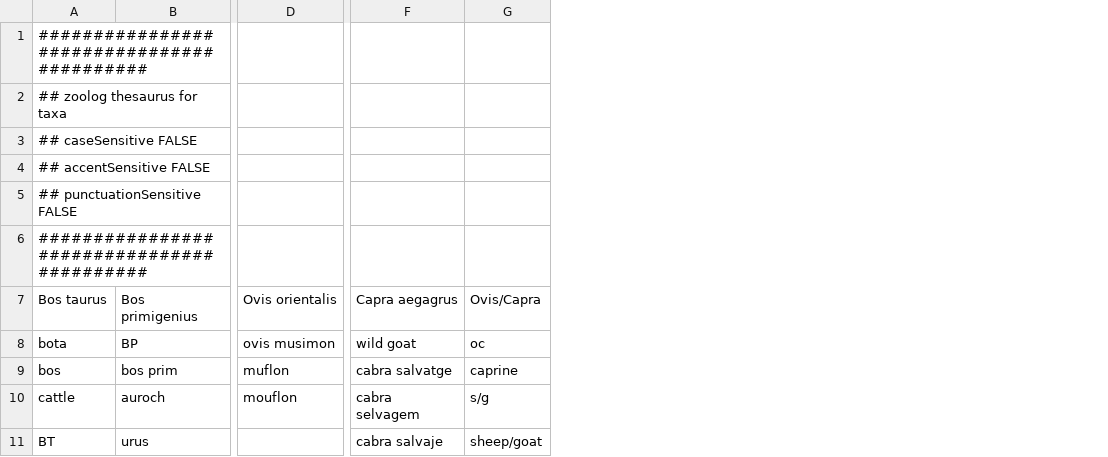
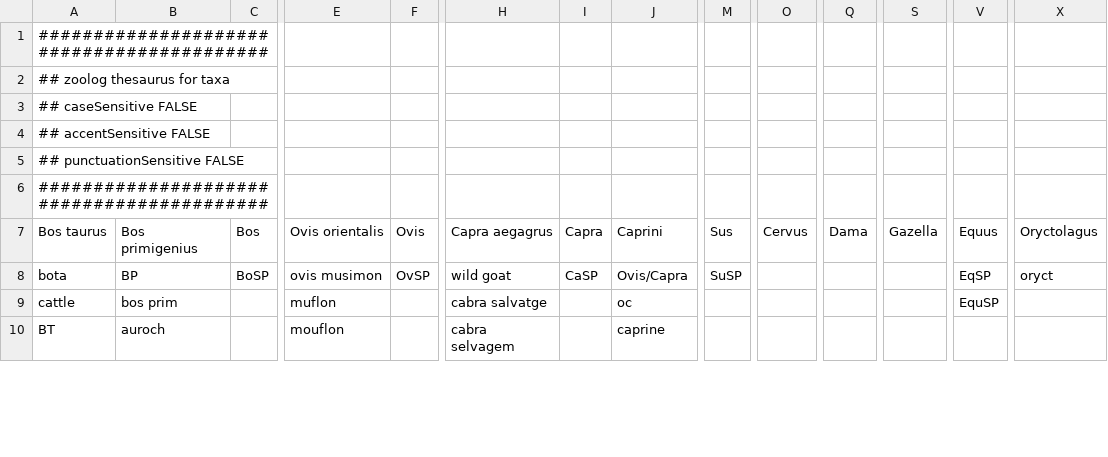
Before and after one commit to josempozo/zoolog, a CSV file: inst/extdata/taxonThesaurus.csv, drawn as a sheet; only a part is shown, gaps mark what is left out; removed rows and columns are numbered as before the commit, all else as after; rows hold the shown columns only; the diff covers the shown part only; the diff names each change by its address in the sheet, - before the commit and + after, or states it on an @@ line.

Commit message:
ENH: New functionality zoologTaxonomy integrated with LogRatios

```diff
--- a/inst/extdata/taxonThesaurus.csv
+++ b/inst/extdata/taxonThesaurus.csv
+column C, rows 7-8: Bos | BoSP
+column F, rows 7-8: Ovis | OvSP
+column I, rows 7-8: Capra | CaSP
+column M, rows 7-8: Sus | SuSP
+column O, row 7: Cervus
+column Q, row 7: Dama
+column S, row 7: Gazella
+column V, rows 7-9: Equus | EqSP | EquSP
+column X, rows 7-8: Oryctolagus | oryct
-J7: Ovis/Capra
+J7: Caprini
-J8: oc
+J8: Ovis/Capra
-row 9: bos | bos prim | muflon | cabra salvatge | caprine
-B9: auroch
+B9: bos prim
-E9: mouflon
+E9: muflon
-H9: cabra selvagem
+H9: cabra salvatge
-J9: s/g
+J9: oc
-B10: urus
+B10: auroch
-E10: (empty)
+E10: mouflon
-H10: cabra salvaje
+H10: cabra selvagem
-J10: sheep/goat
+J10: caprine
```
Also changed, not shown: 3 added rows, 2 removed rows and 34 edited cells elsewhere in this file, 13 other files.
